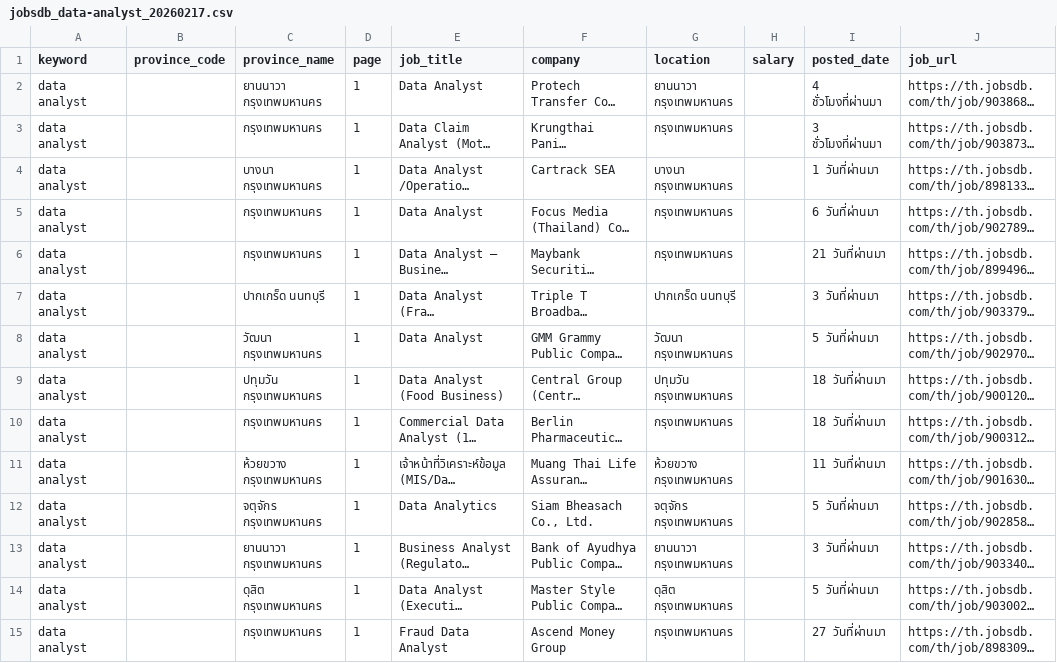
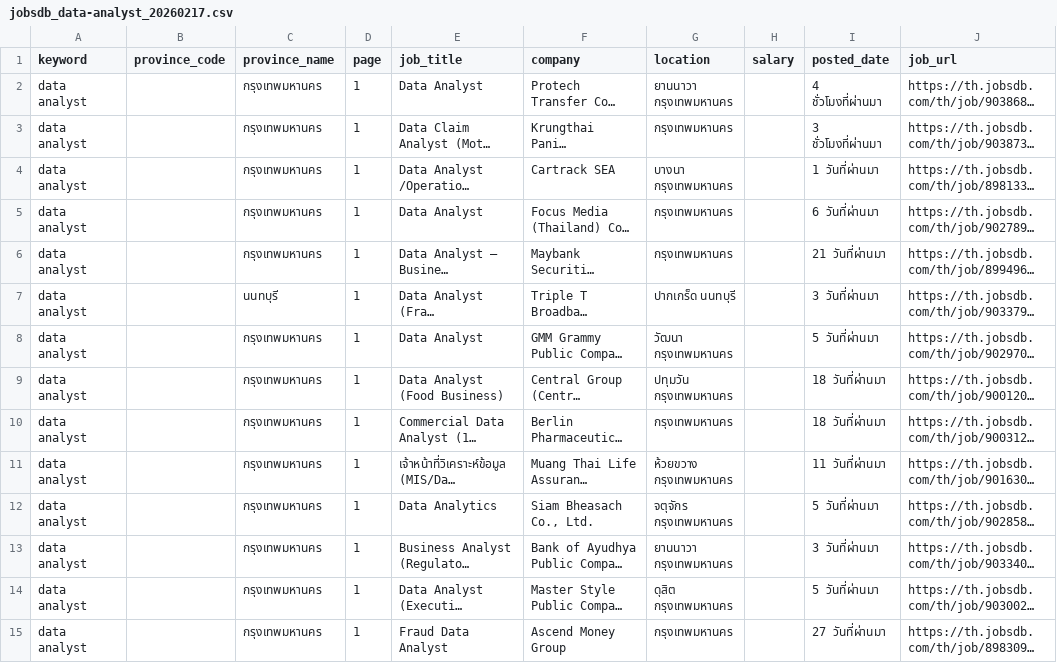
Before and after one commit to Natthasawin2003/Job_Market_Analyzer_Web_Scraping, a CSV file: Moss/jobsdb_data-analyst_20260217.csv, drawn as a sheet; only a part is shown; long unchanged cells end in …; the diff covers the shown part only; the diff names each change by its address in the sheet, - before the commit and + after, or states it on an @@ line.

Commit message:
add extract province name logic to jobdb

```diff
--- a/Moss/jobsdb_data-analyst_20260217.csv
+++ b/Moss/jobsdb_data-analyst_20260217.csv
-C2 (province_name): ยานนาวา กรุงเทพมหานคร
+C2 (province_name): กรุงเทพมหานคร
-C4 (province_name): บางนา กรุงเทพมหานคร
+C4 (province_name): กรุงเทพมหานคร
-C7 (province_name): ปากเกร็ด นนทบุรี
+C7 (province_name): นนทบุรี
-C8 (province_name): วัฒนา กรุงเทพมหานคร
+C8 (province_name): กรุงเทพมหานคร
-C9 (province_name): ปทุมวัน กรุงเทพมหานคร
+C9 (province_name): กรุงเทพมหานคร
-C11 (province_name): ห้วยขวาง กรุงเทพมหานคร
+C11 (province_name): กรุงเทพมหานคร
-C12 (province_name): จตุจักร กรุงเทพมหานคร
+C12 (province_name): กรุงเทพมหานคร
-C13 (province_name): ยานนาวา กรุงเทพมหานคร
+C13 (province_name): กรุงเทพมหานคร
-C14 (province_name): ดุสิต กรุงเทพมหานคร
+C14 (province_name): กรุงเทพมหานคร
```
Also changed, not shown: 1 added row, 2 removed rows and 50 edited cells elsewhere in this file, 1 other file.
